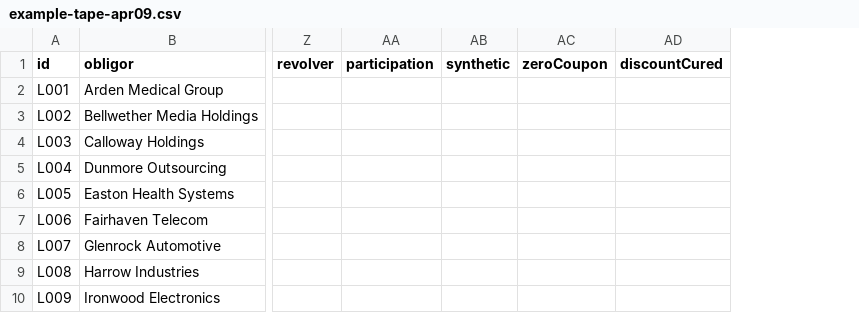
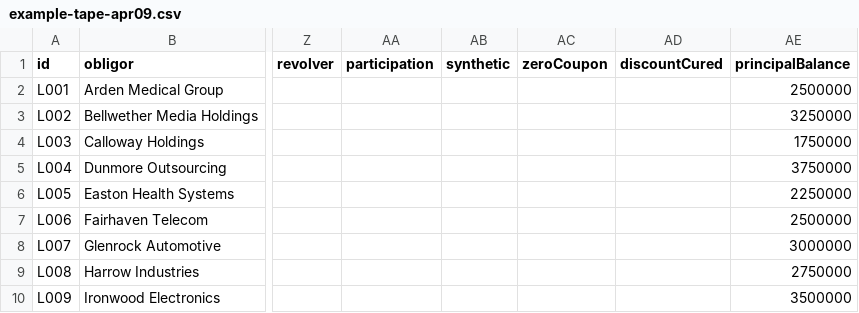
Before and after one commit to anandbhamri-dot/structured-finance-ai-lab, a CSV file: clo-indenture-interpreter/sample_inputs/example-tape-apr09.csv, drawn as a sheet; only a part is shown, gaps mark what is left out; the diff names each change by its address in the sheet, - before the commit and + after, or states it on an @@ line.

Commit message:
CLO interpreter: Calculations tab and multi-document

```diff
--- a/clo-indenture-interpreter/sample_inputs/example-tape-apr09.csv
+++ b/clo-indenture-interpreter/sample_inputs/example-tape-apr09.csv
+column AE (principalBalance), rows 2-10: 2500000 | 3250000 | 1750000 | 3750000 | 2250000 | 2500000 | 3000000 | 2750000 | 3500000
```
Also changed, not shown: 29 other files.
